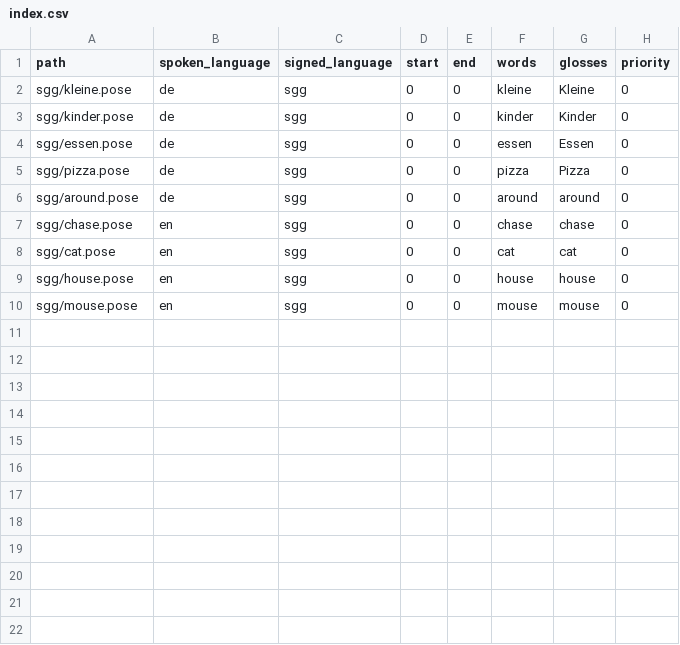
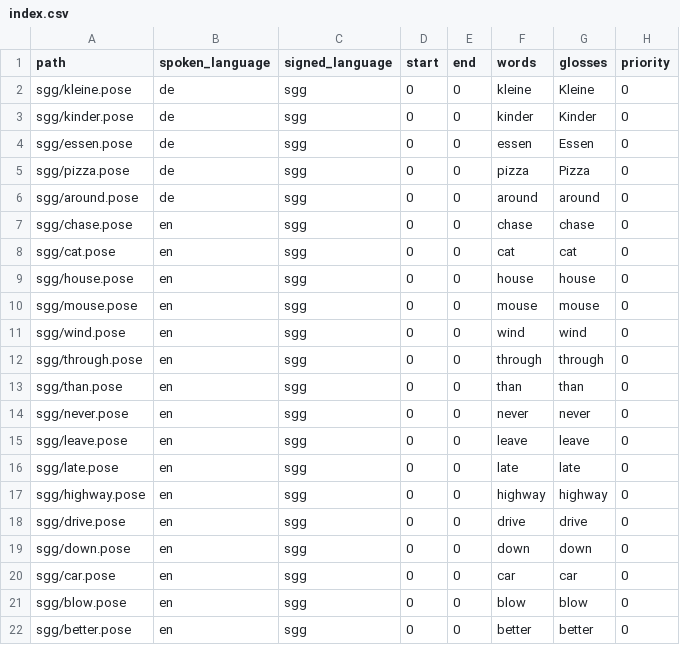
Before and after one commit to FrogInDizzy/text_to_gloss_pose, a CSV file: assets/dummy_lexicon/index.csv, drawn as a sheet; the diff names each change by its address in the sheet, - before the commit and + after, or states it on an @@ line.

```diff
--- a/assets/dummy_lexicon/index.csv
+++ b/assets/dummy_lexicon/index.csv
+row 11: sgg/wind.pose | en | sgg | 0 | 0 | wind | wind | 0
+row 12: sgg/through.pose | en | sgg | 0 | 0 | through | through | 0
+row 13: sgg/than.pose | en | sgg | 0 | 0 | than | than | 0
+row 14: sgg/never.pose | en | sgg | 0 | 0 | never | never | 0
+row 15: sgg/leave.pose | en | sgg | 0 | 0 | leave | leave | 0
+row 16: sgg/late.pose | en | sgg | 0 | 0 | late | late | 0
+row 17: sgg/highway.pose | en | sgg | 0 | 0 | highway | highway | 0
+row 18: sgg/drive.pose | en | sgg | 0 | 0 | drive | drive | 0
+row 19: sgg/down.pose | en | sgg | 0 | 0 | down | down | 0
+row 20: sgg/car.pose | en | sgg | 0 | 0 | car | car | 0
+row 21: sgg/blow.pose | en | sgg | 0 | 0 | blow | blow | 0
+row 22: sgg/better.pose | en | sgg | 0 | 0 | better | better | 0
```
Also changed, not shown: 1 other file.
